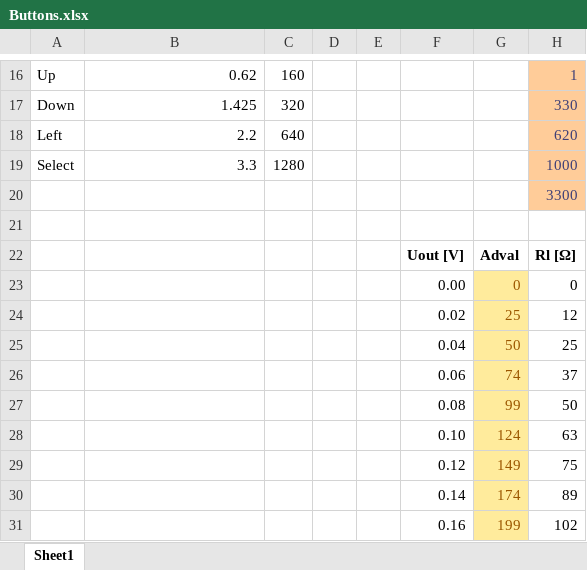
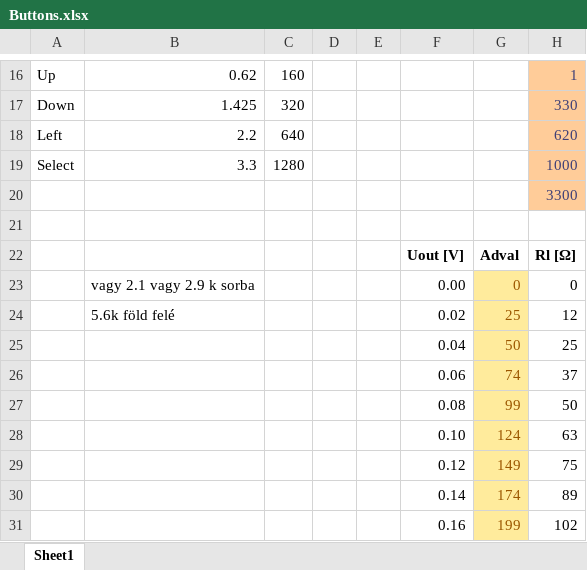
Before and after one commit to PIBpibPIB/Tekercselo, an Excel workbook: MikroPascal/Buttons.xlsx, sheet Sheet1, drawn as a sheet; only a part is shown, gaps mark what is left out; values as stored, in another font and other column widths than the file's, no borders; charts and pictures and conditional formats not drawn; the diff names each change by its address in the sheet, - before the commit and + after, or states it on an @@ line.

```diff
--- a/MikroPascal/Buttons.xlsx (sheet Sheet1)
+++ b/MikroPascal/Buttons.xlsx (sheet Sheet1)
-B23: (empty)
+B23: vagy 2.1 vagy 2.9 k sorba
-B24: (empty)
+B24: 5.6k föld felé
```
Also changed, not shown: charts or pictures, 2 other files.
